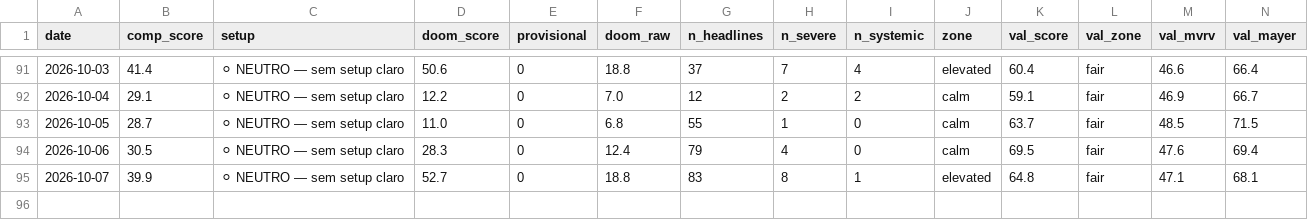
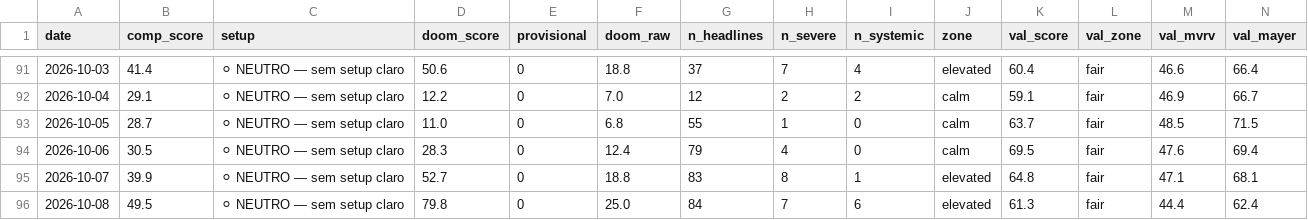
Before and after one commit to joaosilva14447-hub/orderflow-system, a CSV file: daily_signals/history/doom_index.csv, drawn as a sheet; only a part is shown, gaps mark what is left out; rows hold the shown columns only; the diff names each change by its address in the sheet, - before the commit and + after, or states it on an @@ line.

```diff
--- a/daily_signals/history/doom_index.csv
+++ b/daily_signals/history/doom_index.csv
+row 96: 2026-10-08 | 49.5 | ⚪ NEUTRO — sem setup claro | 79.8 | 0 | 25.0 | 84 | 7 | 6 | elevated | 61.3 | fair | 44.4 | 62.4
```
Also changed, not shown: 1 other file.
